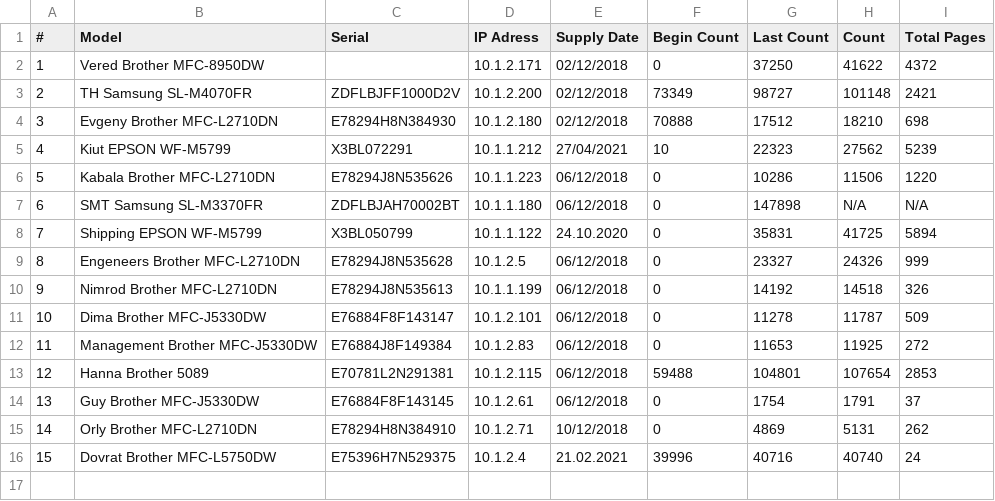
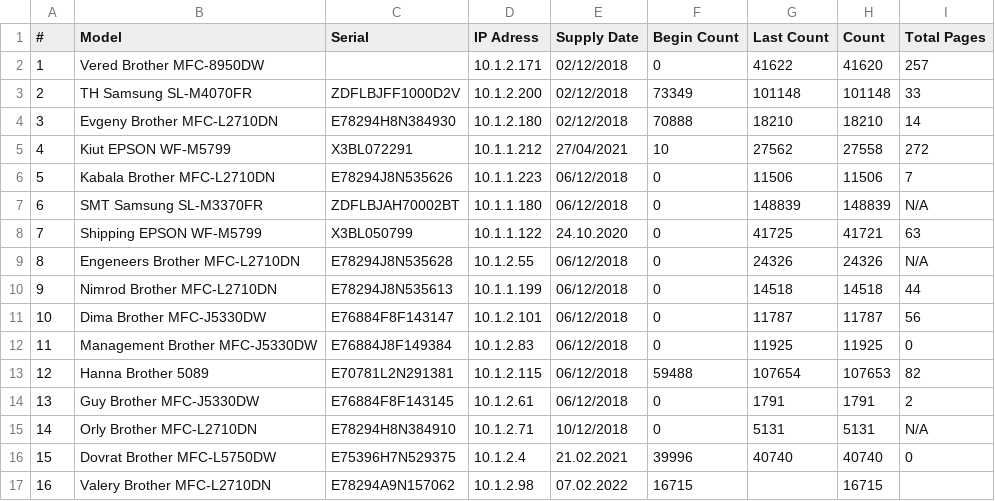
Before and after one commit to Datsent/PrinterCounter, a CSV file: Printers.csv, drawn as a sheet.

```diff
--- a/Printers.csv
+++ b/Printers.csv
@@ -1,16 +1,17 @@
 #,Model,Serial,IP Adress,Supply Date,Begin Count,Last Count,Count,Total Pages
-1,Vered Brother MFC-8950DW,,10.1.2.171,02/12/2018,0,37250,41622,4372
-2,TH Samsung SL-M4070FR,ZDFLBJFF1000D2V,10.1.2.200,02/12/2018,73349,98727,101148,2421
-3,Evgeny Brother MFC-L2710DN,E78294H8N384930,10.1.2.180,02/12/2018,70888,17512,18210,698
-4,Kiut EPSON WF-M5799,X3BL072291,10.1.1.212,27/04/2021,10,22323,27562,5239
-5,Kabala Brother MFC-L2710DN,E78294J8N535626,10.1.1.223,06/12/2018,0,10286,11506,1220
-6,SMT Samsung SL-M3370FR,ZDFLBJAH70002BT,10.1.1.180,06/12/2018,0,147898,N/A,N/A
-7,Shipping EPSON WF-M5799,X3BL050799,10.1.1.122,24.10.2020,0,35831,41725,5894
-8,Engeneers Brother MFC-L2710DN,E78294J8N535628,10.1.2.5,06/12/2018,0,23327,24326,999
-9,Nimrod Brother MFC-L2710DN,E78294J8N535613,10.1.1.199,06/12/2018,0,14192,14518,326
-10,Dima Brother MFC-J5330DW,E76884F8F143147,10.1.2.101,06/12/2018,0,11278,11787,509
-11,Management Brother MFC-J5330DW,E76884J8F149384,10.1.2.83,06/12/2018,0,11653,11925,272
-12,Hanna Brother 5089,E70781L2N291381,10.1.2.115,06/12/2018,59488,104801,107654,2853
-13,Guy Brother MFC-J5330DW,E76884F8F143145,10.1.2.61,06/12/2018,0,1754,1791,37
-14,Orly Brother MFC-L2710DN,E78294H8N384910,10.1.2.71,10/12/2018,0,4869,5131,262
-15,Dovrat Brother MFC-L5750DW,E75396H7N529375,10.1.2.4,21.02.2021,39996,40716,40740,24
+1,Vered Brother MFC-8950DW,,10.1.2.171,02/12/2018,0,41622,41620,257
+2,TH Samsung SL-M4070FR,ZDFLBJFF1000D2V,10.1.2.200,02/12/2018,73349,101148,101148,33
+3,Evgeny Brother MFC-L2710DN,E78294H8N384930,10.1.2.180,02/12/2018,70888,18210,18210,14
+4,Kiut EPSON WF-M5799,X3BL072291,10.1.1.212,27/04/2021,10,27562,27558,272
+5,Kabala Brother MFC-L2710DN,E78294J8N535626,10.1.1.223,06/12/2018,0,11506,11506,7
+6,SMT Samsung SL-M3370FR,ZDFLBJAH70002BT,10.1.1.180,06/12/2018,0,148839,148839,N/A
+7,Shipping EPSON WF-M5799,X3BL050799,10.1.1.122,24.10.2020,0,41725,41721,63
+8,Engeneers Brother MFC-L2710DN,E78294J8N535628,10.1.2.55,06/12/2018,0,24326,24326,N/A
+9,Nimrod Brother MFC-L2710DN,E78294J8N535613,10.1.1.199,06/12/2018,0,14518,14518,44
+10,Dima Brother MFC-J5330DW,E76884F8F143147,10.1.2.101,06/12/2018,0,11787,11787,56
+11,Management Brother MFC-J5330DW,E76884J8F149384,10.1.2.83,06/12/2018,0,11925,11925,0
+12,Hanna Brother 5089,E70781L2N291381,10.1.2.115,06/12/2018,59488,107654,107653,82
+13,Guy Brother MFC-J5330DW,E76884F8F143145,10.1.2.61,06/12/2018,0,1791,1791,2
+14,Orly Brother MFC-L2710DN,E78294H8N384910,10.1.2.71,10/12/2018,0,5131,5131,N/A
+15,Dovrat Brother MFC-L5750DW,E75396H7N529375,10.1.2.4,21.02.2021,39996,40740,40740,0
+16,Valery Brother MFC-L2710DN,E78294A9N157062,10.1.2.98,07.02.2022,16715,,16715,
```
Also changed, not shown: 6 other files.
